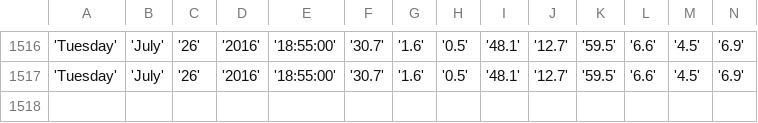
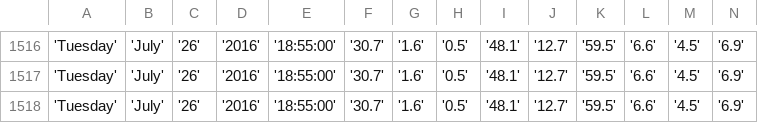
Before and after one commit to bibekpoddar/sdpcbdata, a CSV file: mm.csv, drawn as a sheet; only a part is shown, gaps mark what is left out; rows hold the shown columns only; the diff names each change by its address in the sheet, - before the commit and + after, or states it on an @@ line.

```diff
--- a/mm.csv
+++ b/mm.csv
+row 1518: 'Tuesday' | 'July' | '26' | '2016' | '18:55:00' | '30.7' | '1.6' | '0.5' | '48.1' | '12.7' | '59.5' | '6.6' | '4.5' | '6.9'
```
Also changed, not shown: av.csv, cl.csv, 3 other files.
